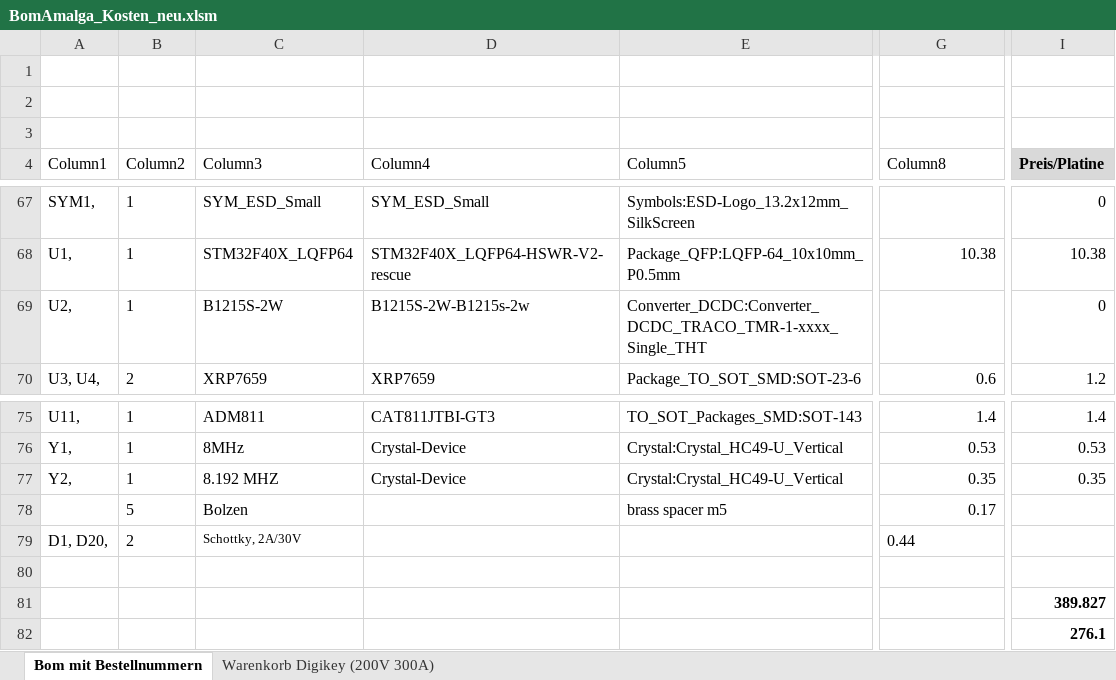
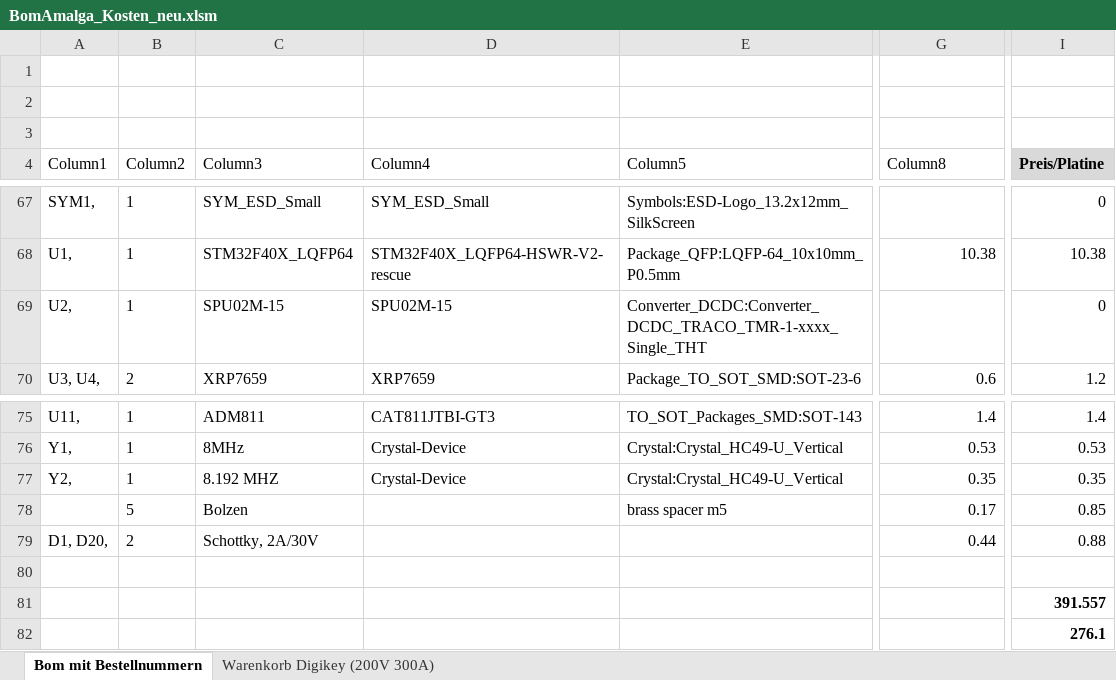
Before and after one commit to Thor368/HSWR, an Excel workbook: BomAmalga_Kosten_neu.xlsm, sheet Bom mit Bestellnummern, drawn as a sheet; only a part is shown, gaps mark what is left out; values as stored, in another font and other column widths than the file's, no borders; table styles not drawn; the diff names each change by its address in the sheet, - before the commit and + after, or states it on an @@ line.

```diff
--- a/BomAmalga_Kosten_neu.xlsm (sheet Bom mit Bestellnummern)
+++ b/BomAmalga_Kosten_neu.xlsm (sheet Bom mit Bestellnummern)
-C69 (Column3): B1215S-2W
+C69 (Column3): SPU02M-15
-D69 (Column4): B1215S-2W-B1215s-2w
+D69 (Column4): SPU02M-15
-I78 (Preis/Platine): (empty)
+I78 (Preis/Platine): 0.85
@@ C79 text size: larger @@
-G79 alignment: left
+G79 alignment: right
-I79 (Preis/Platine): (empty)
+I79 (Preis/Platine): 0.88
-I81 (Preis/Platine): 389.827
+I81 (Preis/Platine): 391.557
```
Also changed, not shown: sheet Warenkorb Digikey (200V 300A), 2 other files.
